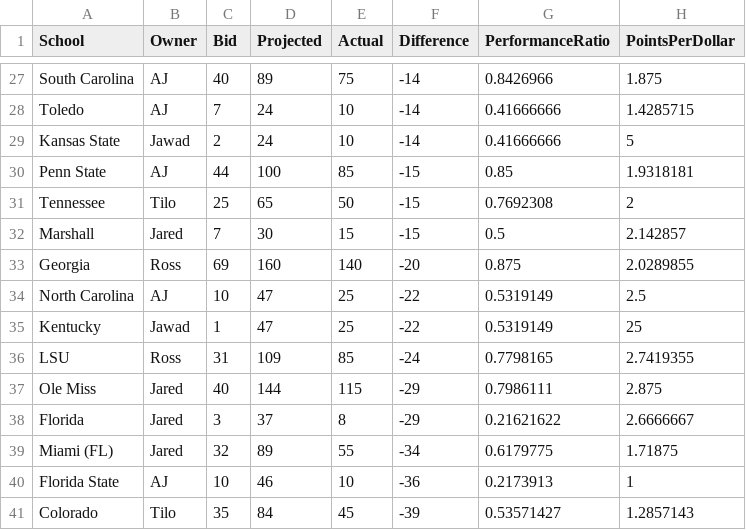
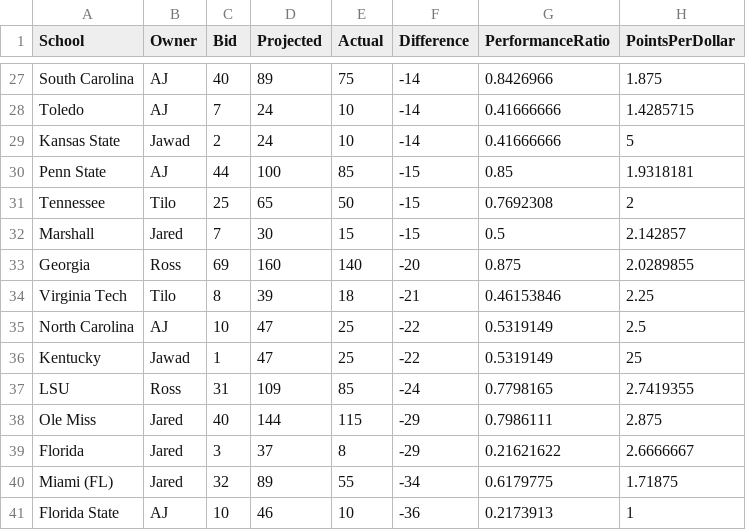
Before and after one commit to zo0o0ot/draft-scorer-nfl, a CSV file: leagify-result-stats/2025/2025LeagifySchoolStats.csv, drawn as a sheet; only a part is shown, gaps mark what is left out; the shorter side is filled out with more unchanged rows; the diff names each change by its address in the sheet, - before the commit and + after, or states it on an @@ line.

Commit message:
Pick 104: 🏈Bhayshul Tuten🏈 from Virginia Tech gives 18 points to 👉Tilo👈 via Trade

```diff
--- a/leagify-result-stats/2025/2025LeagifySchoolStats.csv
+++ b/leagify-result-stats/2025/2025LeagifySchoolStats.csv
+row 34: Virginia Tech | Tilo | 8 | 39 | 18 | -21 | 0.46153846 | 2.25
```
Also changed, not shown: leagify-result-stats/2025/2025DraftPointsBySchool.csv, leagify-result-stats/2025/2025Flops.csv, 3 other files.
